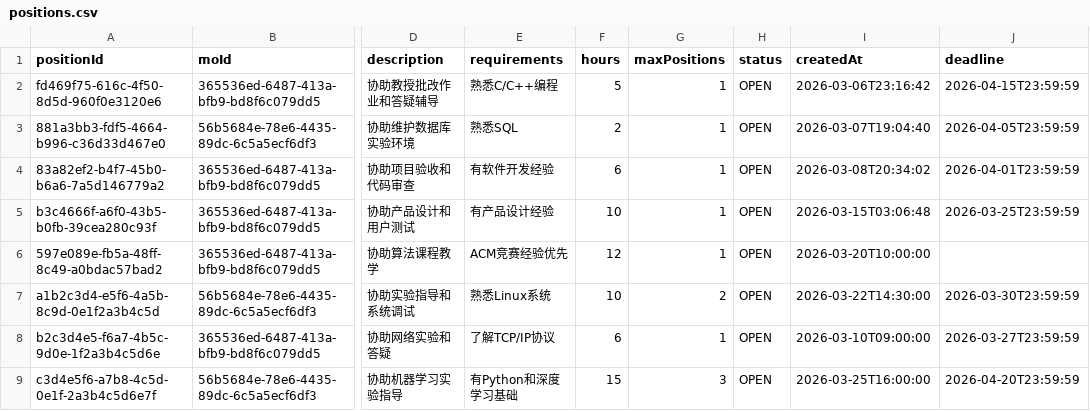
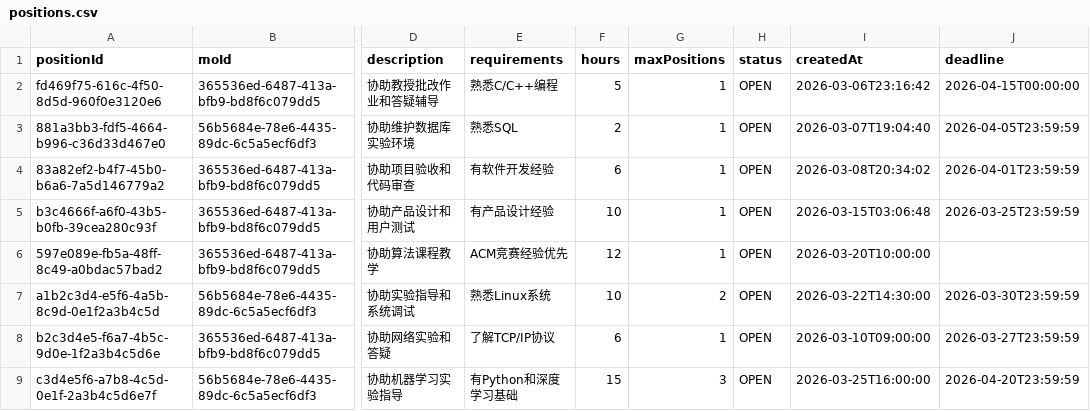
Before and after one commit to 404lonewolf404/TARecruitmentSystem_Group42, a CSV file: data/positions.csv, drawn as a sheet; only a part is shown, gaps mark what is left out; the diff names each change by its address in the sheet, - before the commit and + after, or states it on an @@ line.

```diff
--- a/data/positions.csv
+++ b/data/positions.csv
-J2 (deadline): 2026-04-15T23:59:59
+J2 (deadline): 2026-04-15T00:00:00
```
Also changed, not shown: data/messages.csv, 16 other files.
